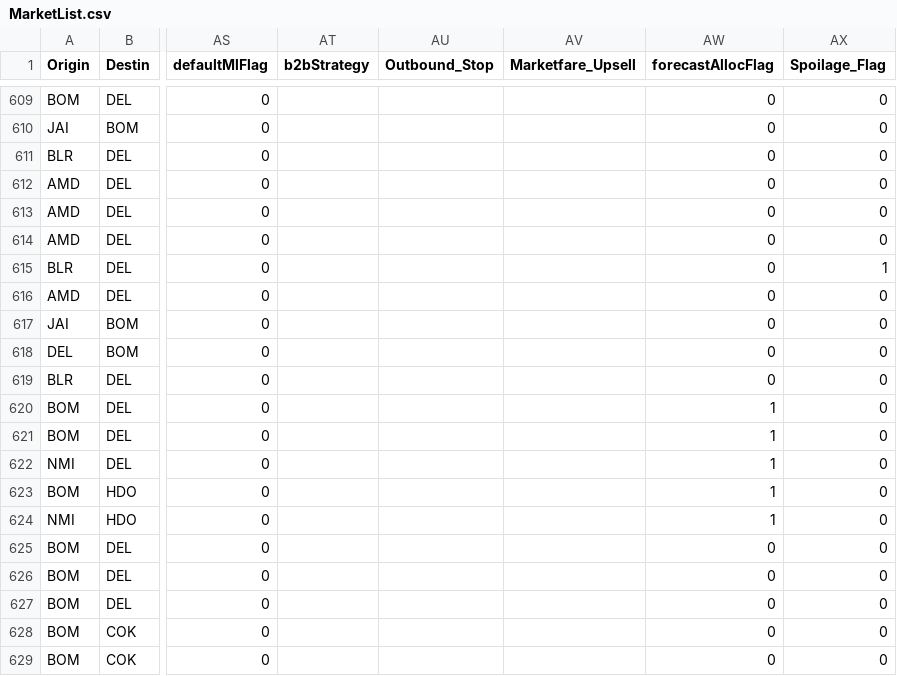
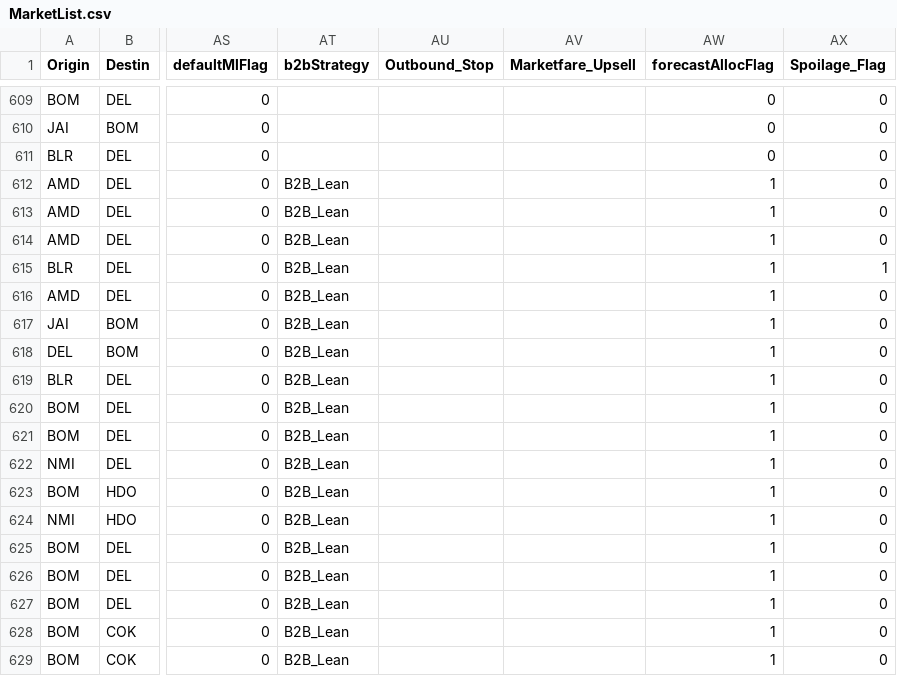
Before and after one commit to vivekbolla123/rm-allocation-serverless-funcs, a CSV file: QPDynamicAllocation/testcases/input/MarketList.csv, drawn as a sheet; only a part is shown, gaps mark what is left out; the diff names each change by its address in the sheet, - before the commit and + after, or states it on an @@ line.

```diff
--- a/QPDynamicAllocation/testcases/input/MarketList.csv
+++ b/QPDynamicAllocation/testcases/input/MarketList.csv
-AT612:AT629 (b2bStrategy): (empty)
+AT612:AT629 (b2bStrategy): B2B_Lean
-AW612:AW619 (forecastAllocFlag): 0
+AW612:AW619 (forecastAllocFlag): 1
-AW625:AW629 (forecastAllocFlag): 0
+AW625:AW629 (forecastAllocFlag): 1
```
Also changed, not shown: QPDynamicAllocation/testcases/input/forecast_results.csv, QPDynamicAllocation/testcases/output/expected_output/summary.csv, 10 other files.
